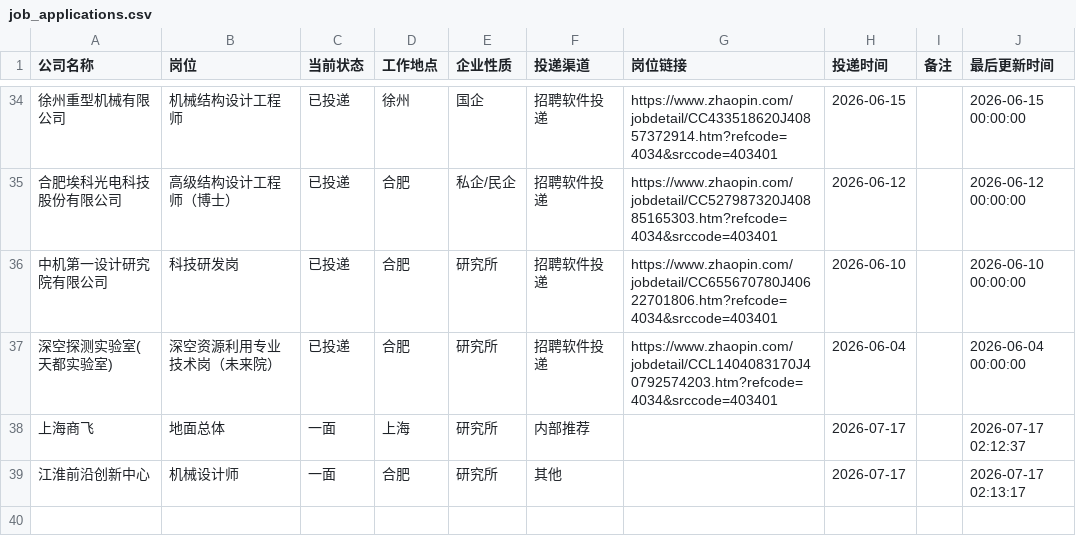
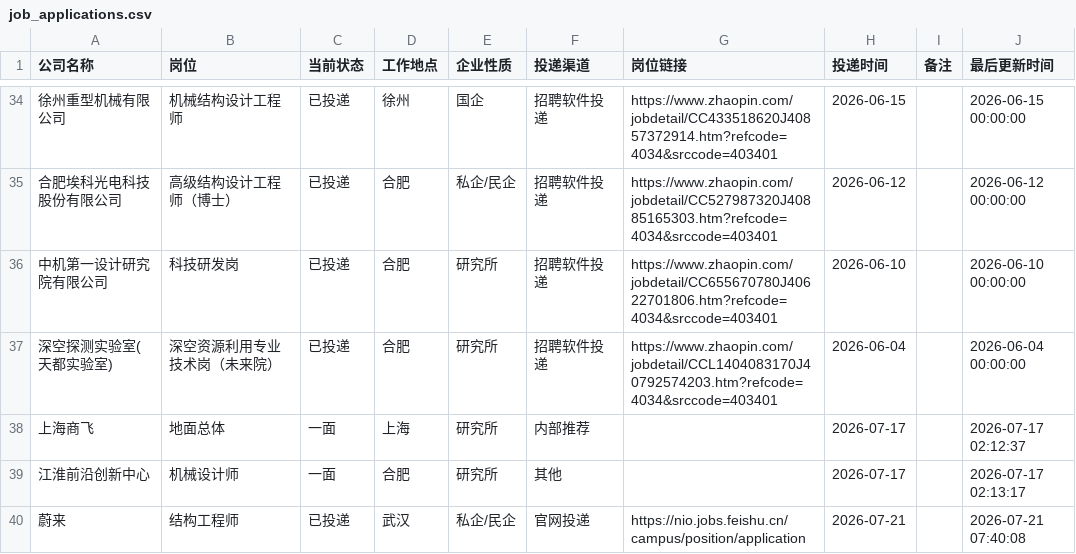
Before and after one commit to limengsheng981-hash/my-offer-tracker, a CSV file: job_applications.csv, drawn as a sheet; only a part is shown, gaps mark what is left out; the diff names each change by its address in the sheet, - before the commit and + after, or states it on an @@ line.

Commit message:
自动同步求职进度 2026-07-21 07:40

```diff
--- a/job_applications.csv
+++ b/job_applications.csv
+row 40: 蔚来 | 结构工程师 | 已投递 | 武汉 | 私企/民企 | 官网投递 | https://nio.jobs.feishu.cn/campus/position/application | 2026-07-21 |  | 2026-07-21 07:40:08
```
